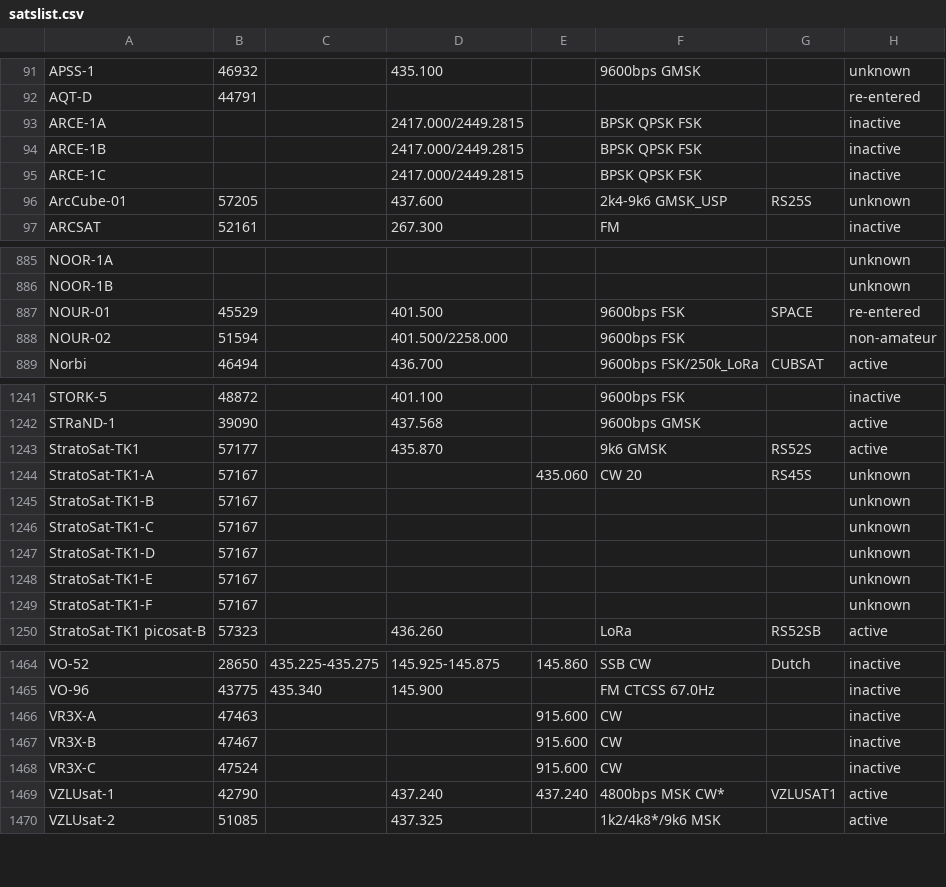
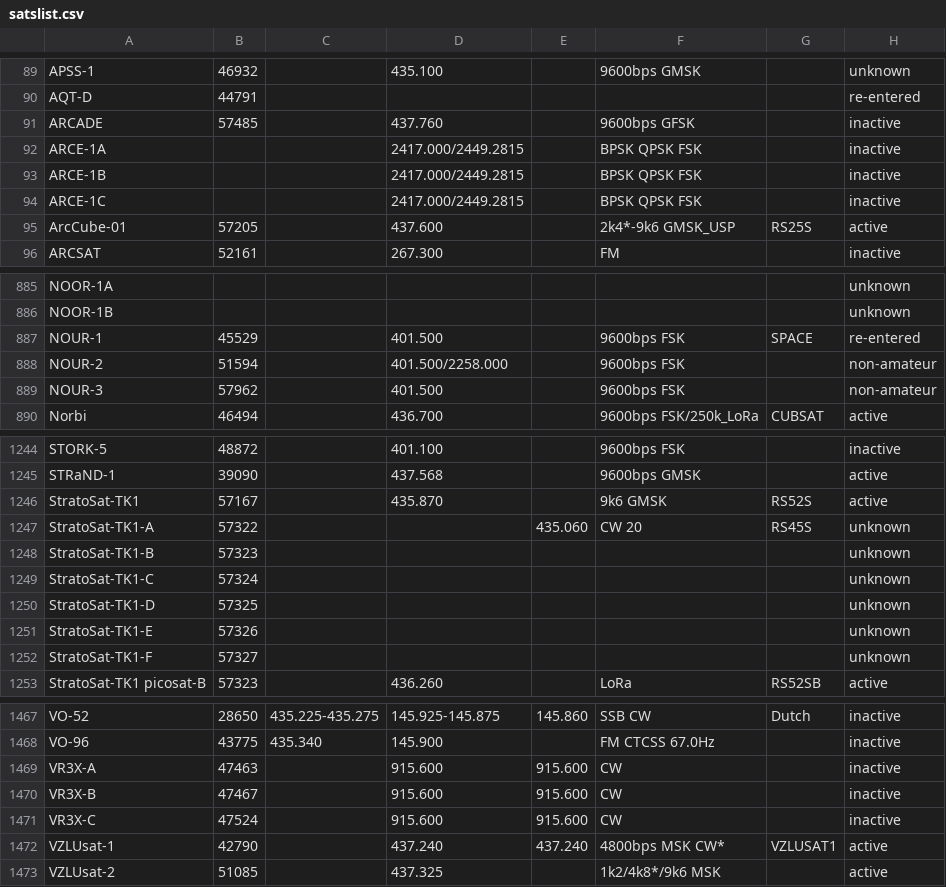
Before and after one commit to drzh/astro, a CSV file: satellite/satslist.csv, drawn as a sheet; only a part is shown, gaps mark what is left out; the diff covers the shown part only.

```diff
--- a/satellite/satslist.csv
+++ b/satellite/satslist.csv
@@ -92,2 +90,3 @@ APSS-1;46932;;435.100 ;;9600bps GMSK;;unknown
 AQT-D;44791;;;;;;re-entered
+ARCADE;57485;;437.760 ;;9600bps GFSK;;inactive
 ARCE-1A;;;2417.000/2449.2815;;BPSK QPSK FSK;;inactive
@@ -95,3 +94,3 @@ ARCE-1B;;;2417.000/2449.2815;;BPSK QPSK FSK;;inactive
 ARCE-1C;;;2417.000/2449.2815;;BPSK QPSK FSK;;inactive
-ArcCube-01;57205;;437.600 ;;2k4-9k6 GMSK_USP;RS25S;unknown
+ArcCube-01;57205;;437.600 ;;2k4*-9k6 GMSK_USP;RS25S;active
 ARCSAT;52161;;267.300 ;;FM;;inactive
@@ -886,4 +886,5 @@ NOOR-1A;;;;;;;unknown
 NOOR-1B;;;;;;;unknown
-NOUR-01;45529;;401.500 ;;9600bps FSK;SPACE;re-entered
-NOUR-02;51594;;401.500/2258.000;;9600bps FSK;;non-amateur
+NOUR-1;45529;;401.500 ;;9600bps FSK;SPACE;re-entered
+NOUR-2;51594;;401.500/2258.000;;9600bps FSK;;non-amateur
+NOUR-3;57962;;401.500 ;;9600bps FSK;;non-amateur
 Norbi;46494;;436.700 ;;9600bps FSK/250k_LoRa;CUBSAT;active
@@ -1242,9 +1245,9 @@ STORK-5;48872;;401.100 ;;9600bps FSK;;inactive
 STRaND-1;39090;;437.568 ;;9600bps GMSK;;active
-StratoSat-TK1;57177;;435.870 ;;9k6 GMSK;RS52S;active
-StratoSat-TK1-A;57167;;;435.060 ;CW 20;RS45S;unknown
-StratoSat-TK1-B;57167;;;;;;unknown
-StratoSat-TK1-C;57167;;;;;;unknown
-StratoSat-TK1-D;57167;;;;;;unknown
-StratoSat-TK1-E;57167;;;;;;unknown
-StratoSat-TK1-F;57167;;;;;;unknown
+StratoSat-TK1;57167;;435.870 ;;9k6 GMSK;RS52S;active
+StratoSat-TK1-A;57322;;;435.060 ;CW 20;RS45S;unknown
+StratoSat-TK1-B;57323;;;;;;unknown
+StratoSat-TK1-C;57324;;;;;;unknown
+StratoSat-TK1-D;57325;;;;;;unknown
+StratoSat-TK1-E;57326;;;;;;unknown
+StratoSat-TK1-F;57327;;;;;;unknown
 StratoSat-TK1 picosat-B;57323;;436.260 ;;LoRa;RS52SB;active
@@ -1465,5 +1468,5 @@ VO-52;28650;435.225-435.275;145.925-145.875;145.860 ;SSB CW;Dutch;inactive
 VO-96;43775;435.340 ;145.900 ;;FM CTCSS 67.0Hz;;inactive
-VR3X-A;47463;;;915.600 ;CW;;inactive
-VR3X-B;47467;;;915.600 ;CW;;inactive
-VR3X-C;47524;;;915.600 ;CW;;inactive
+VR3X-A;47463;;915.600 ;915.600 ;CW;;inactive
+VR3X-B;47467;;915.600 ;915.600 ;CW;;inactive
+VR3X-C;47524;;915.600 ;915.600 ;CW;;inactive
 VZLUsat-1;42790;;437.240 ;437.240 ;4800bps MSK CW*;VZLUSAT1;active
```
Also changed, not shown: 3 added rows, 2 removed rows and 85 edited cells elsewhere in this file, 7 other files.
